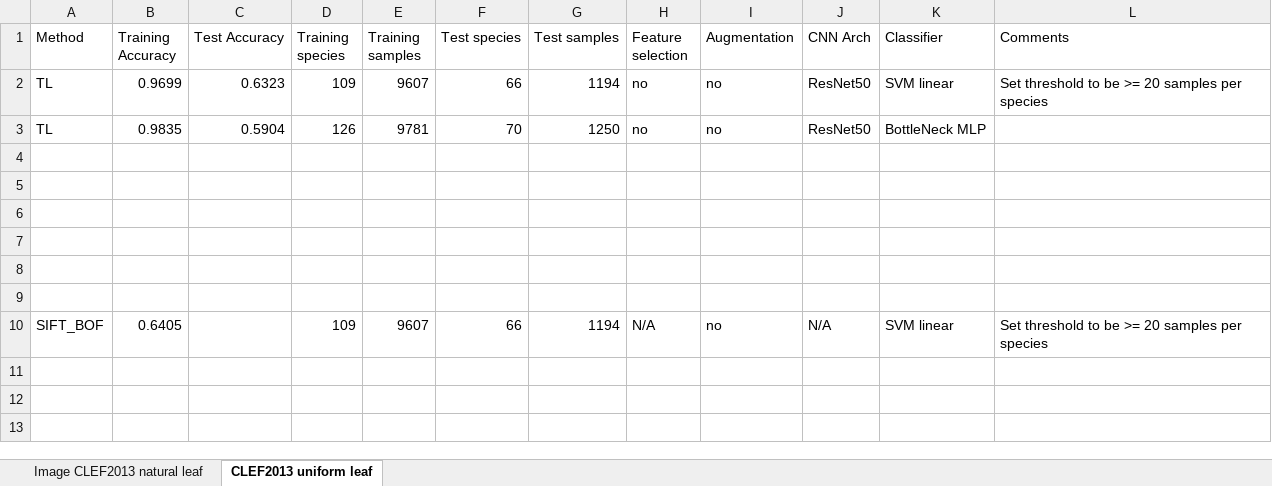
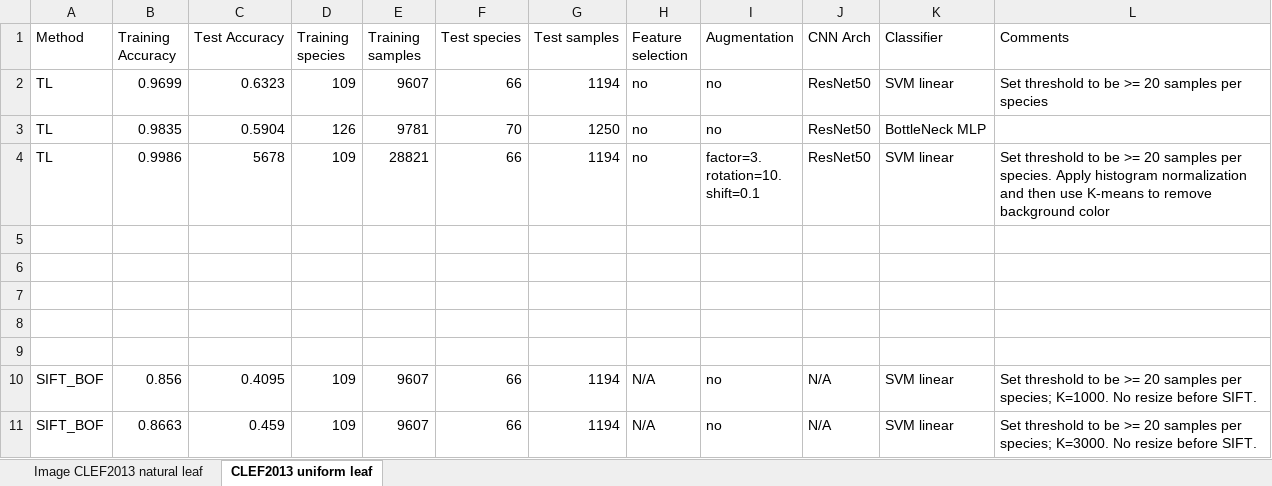
Before and after one commit to KanaadPathak/cs229final, an Excel workbook: document/final/results.xlsx, sheet CLEF2013 uniform leaf, drawn as a sheet; values as stored, in another font and other column widths than the file's, no borders; addresses are those after the commit; ↵ is a line break in a cell; the diff names each change by its address in the sheet, - before the commit and + after, or states it on an @@ line.

```diff
--- a/document/final/results.xlsx (sheet CLEF2013 uniform leaf)
+++ b/document/final/results.xlsx (sheet CLEF2013 uniform leaf)
+row 4: TL | 0.9986 | 5678 | 109 | 28821 | 66 | 1194 | no | factor=3. ↵ rotation=10. ↵ shift=0.1 | ResNet50 | SVM linear | Set threshold to be >= 20 samples per species. Apply histogram normalization and then use K-means to remove background color
-row 10: (empty)
+row 10: SIFT_BOF | 0.856 | 0.4095 | 109 | 9607 | 66 | 1194 | N/A | no | N/A | SVM linear | Set threshold to be >= 20 samples per species; K=1000. No resize before SIFT.
-B11 (Training Accuracy): 0.6405
+B11 (Training Accuracy): 0.8663
-C11 (Test Accuracy): (empty)
+C11 (Test Accuracy): 0.459
-L11 (Comments): …samples per species
+L11 (Comments): …samples per species; K=3000. No resize before SIFT.
```
Also changed, not shown: 11 other files.
